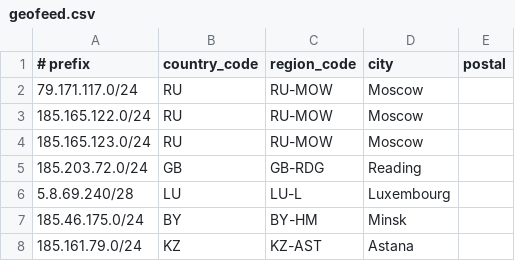
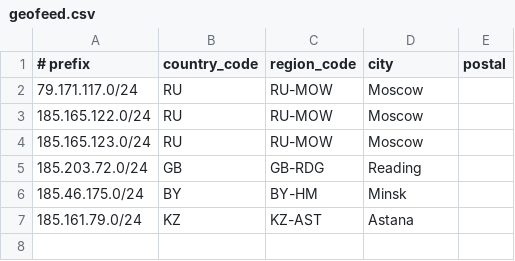
Before and after one commit to roma33rus/RIPE, a CSV file: geofeed.csv, drawn as a sheet.

Commit message:
geofeed-update-1-fix-4

```diff
--- a/geofeed.csv
+++ b/geofeed.csv
@@ -5,3 +5,2 @@
 185.203.72.0/24,GB,GB-RDG,Reading,
-5.8.69.240/28,LU,LU-L,Luxembourg,
 185.46.175.0/24,BY,BY-HM,Minsk,
```
